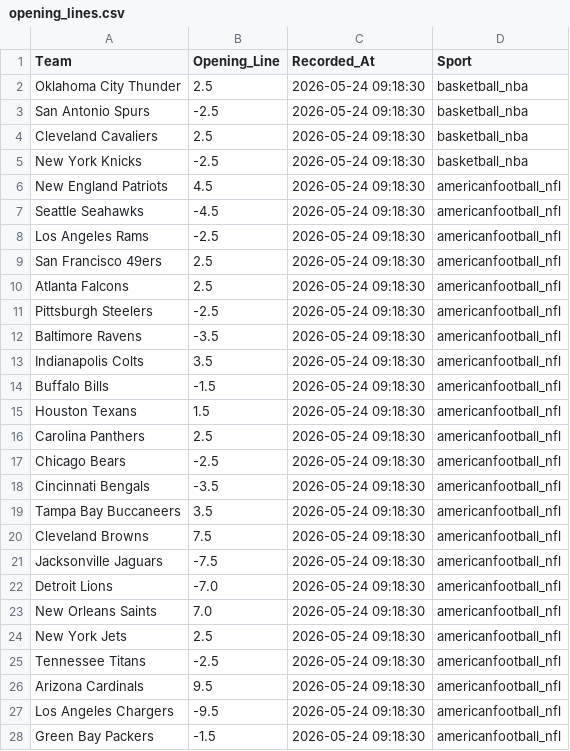
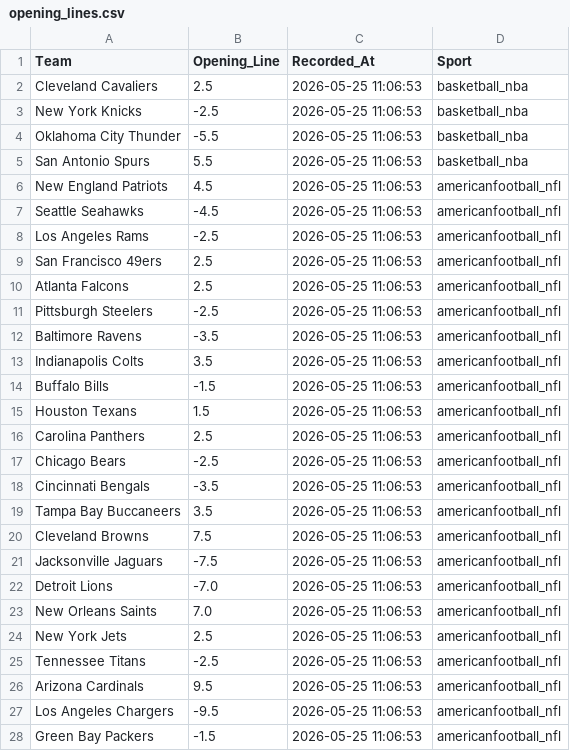
Before and after one commit to jordansonntag3/Pro-Sports-Auditor, a CSV file: opening_lines.csv, drawn as a sheet; only a part is shown; the diff covers the shown part only.

```diff
--- a/opening_lines.csv
+++ b/opening_lines.csv
@@ -1,28 +1,28 @@
 Team,Opening_Line,Recorded_At,Sport
-Oklahoma City Thunder,2.5,2026-05-24 09:18:30,basketball_nba
-San Antonio Spurs,-2.5,2026-05-24 09:18:30,basketball_nba
-Cleveland Cavaliers,2.5,2026-05-24 09:18:30,basketball_nba
-New York Knicks,-2.5,2026-05-24 09:18:30,basketball_nba
-New England Patriots,4.5,2026-05-24 09:18:30,americanfootball_nfl
-Seattle Seahawks,-4.5,2026-05-24 09:18:30,americanfootball_nfl
-Los Angeles Rams,-2.5,2026-05-24 09:18:30,americanfootball_nfl
-San Francisco 49ers,2.5,2026-05-24 09:18:30,americanfootball_nfl
-Atlanta Falcons,2.5,2026-05-24 09:18:30,americanfootball_nfl
-Pittsburgh Steelers,-2.5,2026-05-24 09:18:30,americanfootball_nfl
-Baltimore Ravens,-3.5,2026-05-24 09:18:30,americanfootball_nfl
-Indianapolis Colts,3.5,2026-05-24 09:18:30,americanfootball_nfl
-Buffalo Bills,-1.5,2026-05-24 09:18:30,americanfootball_nfl
-Houston Texans,1.5,2026-05-24 09:18:30,americanfootball_nfl
-Carolina Panthers,2.5,2026-05-24 09:18:30,americanfootball_nfl
-Chicago Bears,-2.5,2026-05-24 09:18:30,americanfootball_nfl
-Cincinnati Bengals,-3.5,2026-05-24 09:18:30,americanfootball_nfl
-Tampa Bay Buccaneers,3.5,2026-05-24 09:18:30,americanfootball_nfl
-Cleveland Browns,7.5,2026-05-24 09:18:30,americanfootball_nfl
-Jacksonville Jaguars,-7.5,2026-05-24 09:18:30,americanfootball_nfl
-Detroit Lions,-7.0,2026-05-24 09:18:30,americanfootball_nfl
-New Orleans Saints,7.0,2026-05-24 09:18:30,americanfootball_nfl
-New York Jets,2.5,2026-05-24 09:18:30,americanfootball_nfl
-Tennessee Titans,-2.5,2026-05-24 09:18:30,americanfootball_nfl
-Arizona Cardinals,9.5,2026-05-24 09:18:30,americanfootball_nfl
-Los Angeles Chargers,-9.5,2026-05-24 09:18:30,americanfootball_nfl
-Green Bay Packers,-1.5,2026-05-24 09:18:30,americanfootball_nfl
+Cleveland Cavaliers,2.5,2026-05-25 11:06:53,basketball_nba
+New York Knicks,-2.5,2026-05-25 11:06:53,basketball_nba
+Oklahoma City Thunder,-5.5,2026-05-25 11:06:53,basketball_nba
+San Antonio Spurs,5.5,2026-05-25 11:06:53,basketball_nba
+New England Patriots,4.5,2026-05-25 11:06:53,americanfootball_nfl
+Seattle Seahawks,-4.5,2026-05-25 11:06:53,americanfootball_nfl
+Los Angeles Rams,-2.5,2026-05-25 11:06:53,americanfootball_nfl
+San Francisco 49ers,2.5,2026-05-25 11:06:53,americanfootball_nfl
+Atlanta Falcons,2.5,2026-05-25 11:06:53,americanfootball_nfl
+Pittsburgh Steelers,-2.5,2026-05-25 11:06:53,americanfootball_nfl
+Baltimore Ravens,-3.5,2026-05-25 11:06:53,americanfootball_nfl
+Indianapolis Colts,3.5,2026-05-25 11:06:53,americanfootball_nfl
+Buffalo Bills,-1.5,2026-05-25 11:06:53,americanfootball_nfl
+Houston Texans,1.5,2026-05-25 11:06:53,americanfootball_nfl
+Carolina Panthers,2.5,2026-05-25 11:06:53,americanfootball_nfl
+Chicago Bears,-2.5,2026-05-25 11:06:53,americanfootball_nfl
+Cincinnati Bengals,-3.5,2026-05-25 11:06:53,americanfootball_nfl
+Tampa Bay Buccaneers,3.5,2026-05-25 11:06:53,americanfootball_nfl
+Cleveland Browns,7.5,2026-05-25 11:06:53,americanfootball_nfl
+Jacksonville Jaguars,-7.5,2026-05-25 11:06:53,americanfootball_nfl
+Detroit Lions,-7.0,2026-05-25 11:06:53,americanfootball_nfl
+New Orleans Saints,7.0,2026-05-25 11:06:53,americanfootball_nfl
+New York Jets,2.5,2026-05-25 11:06:53,americanfootball_nfl
+Tennessee Titans,-2.5,2026-05-25 11:06:53,americanfootball_nfl
+Arizona Cardinals,9.5,2026-05-25 11:06:53,americanfootball_nfl
+Los Angeles Chargers,-9.5,2026-05-25 11:06:53,americanfootball_nfl
+Green Bay Packers,-1.5,2026-05-25 11:06:53,americanfootball_nfl
```
Also changed, not shown: 2 added rows, 2 removed rows and 15 edited cells elsewhere in this file.
